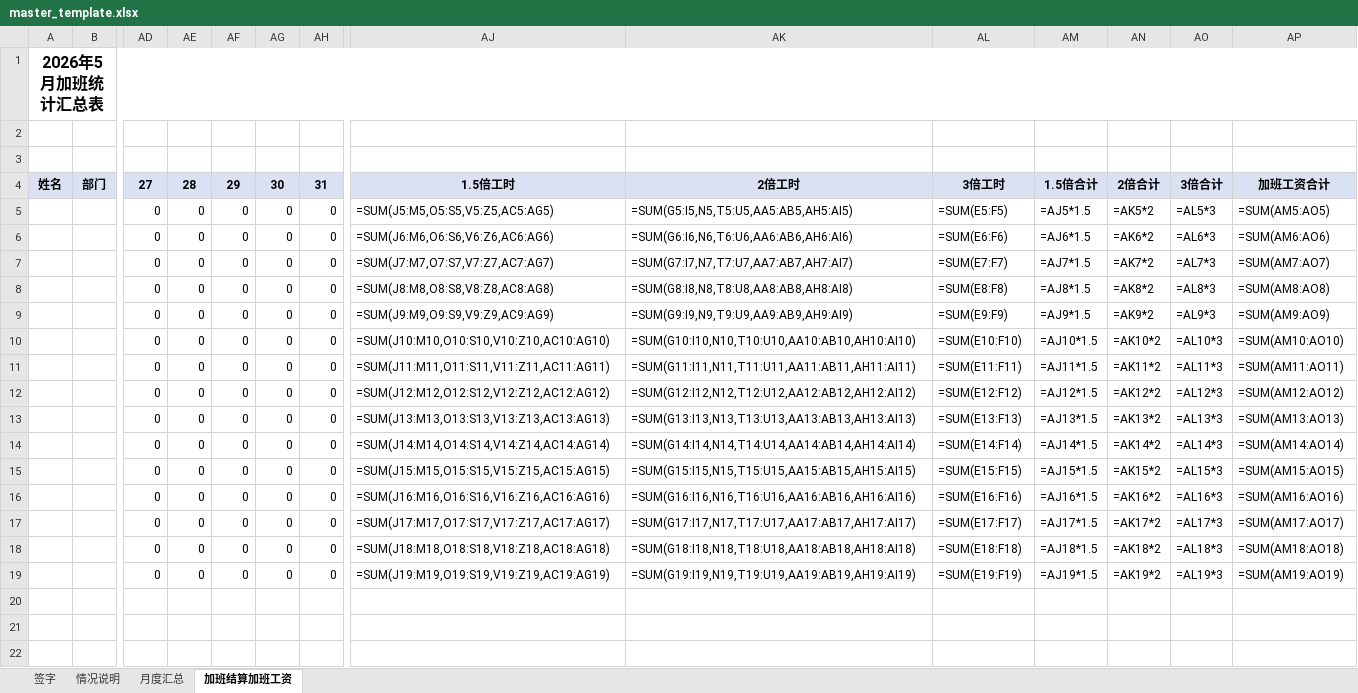
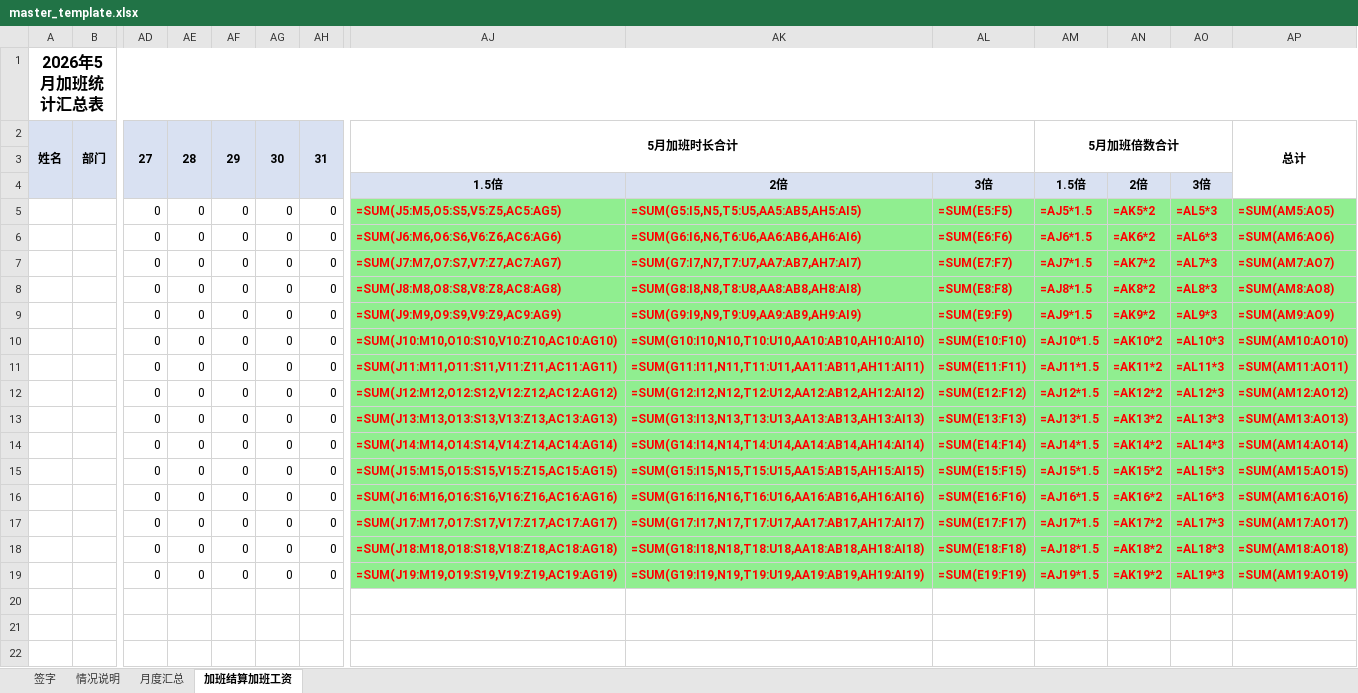
Before and after one commit to emmaecchen-byte/Dingtalk-Excel-Employee-Database, an Excel workbook: backend/templates/master_template.xlsx, sheet 加班结算加班工资, drawn as a sheet; only a part is shown, gaps mark what is left out; values as stored, in another font and other column widths than the file's, no borders; formulas without a stored value are shown as written; removed rows and columns are numbered as before the commit, all else as after; rows hold the shown columns only; the diff covers the shown part only; the diff names each change by its address in the sheet, - before the commit and + after, or states it on an @@ line.

```diff
--- a/backend/templates/master_template.xlsx (sheet 加班结算加班工资)
+++ b/backend/templates/master_template.xlsx (sheet 加班结算加班工资)
+row 2: 姓名 | 部门 | 27 | 28 | 29 | 30 | 31 | 5月加班时长合计 |  |  | 5月加班倍数合计 |  |  | 总计
-row 4: (empty)
+row 4:  |  |  |  |  |  |  | 1.5倍 | 2倍 | 3倍 | 1.5倍 | 2倍 | 3倍
-AJ4:AO4 fill: none
+AJ4:AO4 fill: #D9E1F2
-row 4: 姓名 | 部门 | 27 | 28 | 29 | 30 | 31 | 1.5倍工时 | 2倍工时 | 3倍工时 | 1.5倍合计 | 2倍合计 | 3倍合计 | 加班工资合计
@@ AJ5:AP19 fill: none → #90EE90, bold: off → on, text colour: black → #FF0000 @@
```
Also changed, not shown: cell formats elsewhere in this sheet, sheet 签字, sheet 月度汇总, 19 other files.
